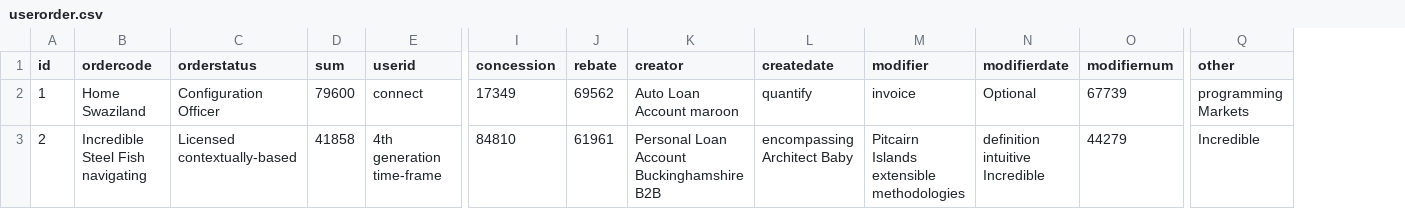
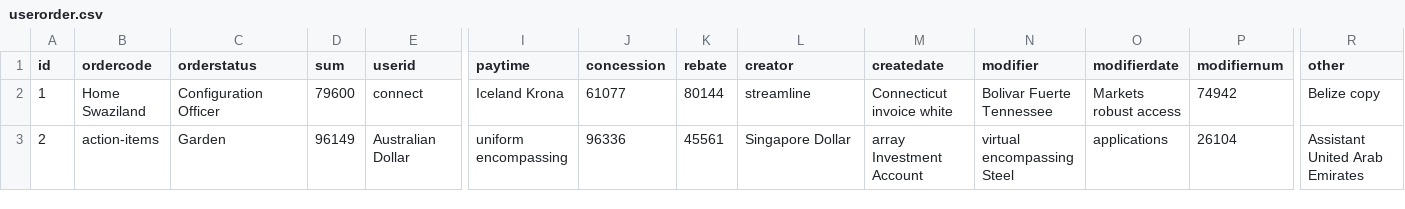
Before and after one commit to hupig-cn/sys-basic, a CSV file: src/main/resources/config/liquibase/data/userorder.csv, drawn as a sheet; only a part is shown, gaps mark what is left out; addresses are those after the commit; the diff covers the shown part only; the diff names each change by its address in the sheet, - before the commit and + after, or states it on an @@ line.

```diff
--- a/src/main/resources/config/liquibase/data/userorder.csv
+++ b/src/main/resources/config/liquibase/data/userorder.csv
+column I (paytime), rows 2-3: Iceland Krona | uniform encompassing
-J2 (concession): 17349
+J2 (concession): 61077
-K2 (rebate): 69562
+K2 (rebate): 80144
-L2 (creator): Auto Loan Account maroon
+L2 (creator): streamline
-M2 (createdate): quantify
+M2 (createdate): Connecticut invoice white
-N2 (modifier): invoice
+N2 (modifier): Bolivar Fuerte Tennessee
-O2 (modifierdate): Optional
+O2 (modifierdate): Markets robust access
-P2 (modifiernum): 67739
+P2 (modifiernum): 74942
-R2 (other): programming Markets
+R2 (other): Belize copy
-B3 (ordercode): Incredible Steel Fish navigating
+B3 (ordercode): action-items
-C3 (orderstatus): Licensed contextually-based
+C3 (orderstatus): Garden
-D3 (sum): 41858
+D3 (sum): 96149
-E3 (userid): 4th generation time-frame
+E3 (userid): Australian Dollar
-J3 (concession): 84810
+J3 (concession): 96336
-K3 (rebate): 61961
+K3 (rebate): 45561
-L3 (creator): Personal Loan Account Buckinghamshire B2B
+L3 (creator): Singapore Dollar
-M3 (createdate): encompassing Architect Baby
+M3 (createdate): array Investment Account
-N3 (modifier): Pitcairn Islands extensible methodologies
+N3 (modifier): virtual encompassing Steel
-O3 (modifierdate): definition intuitive Incredible
+O3 (modifierdate): applications
-P3 (modifiernum): 44279
+P3 (modifiernum): 26104
-R3 (other): Incredible
+R3 (other): Assistant United Arab Emirates
```
Also changed, not shown: 125 edited cells elsewhere in this file, src/main/resources/config/liquibase/data/information.csv, src/main/resources/config/liquibase/data/linkaccount.csv, 45 other files.
